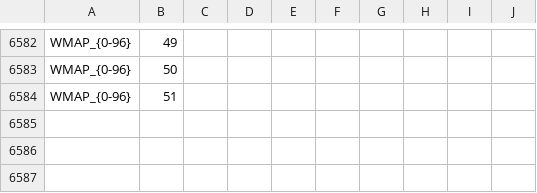
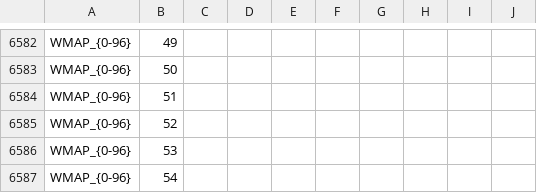
Before and after one commit to Legend-of-Dragoon-Modding/lodmods, a CSV file: All_Discs_sorting.csv, drawn as a sheet; only a part is shown, gaps mark what is left out; the diff names each change by its address in the sheet, - before the commit and + after, or states it on an @@ line.

```diff
--- a/All_Discs_sorting.csv
+++ b/All_Discs_sorting.csv
+row 6585: WMAP_{0-96} | 52
+row 6586: WMAP_{0-96} | 53
+row 6587: WMAP_{0-96} | 54
```
Also changed, not shown: Disc_3_sorting.csv, Disc_4_sorting.csv, 2 other files.
